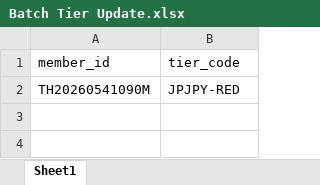
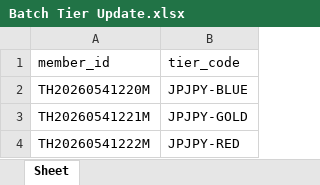
Before and after one commit to TeerasakChaisin/Playwright-Python, an Excel workbook: src/data/import/Batch Tier Update.xlsx, sheet Sheet, drawn as a sheet; values as stored, in another font and other column widths than the file's, no borders; addresses are those after the commit; the diff names each change by its address in the sheet, - before the commit and + after, or states it on an @@ line.

Commit message:
[New] Add register2import flow and fix some issue about .env

```diff
--- a/src/data/import/Batch Tier Update.xlsx (sheet Sheet)
+++ b/src/data/import/Batch Tier Update.xlsx (sheet Sheet)
-sheet tab: Sheet1
+sheet tab: Sheet
+row 2: TH20260541220M | JPJPY-BLUE
+row 3: TH20260541221M | JPJPY-GOLD
-A4 (member_id): TH20260541090M
+A4 (member_id): TH20260541222M
```
Also changed, not shown: src/data/import/Batch Import Wallet Transactions.xlsx, 21 other files.
